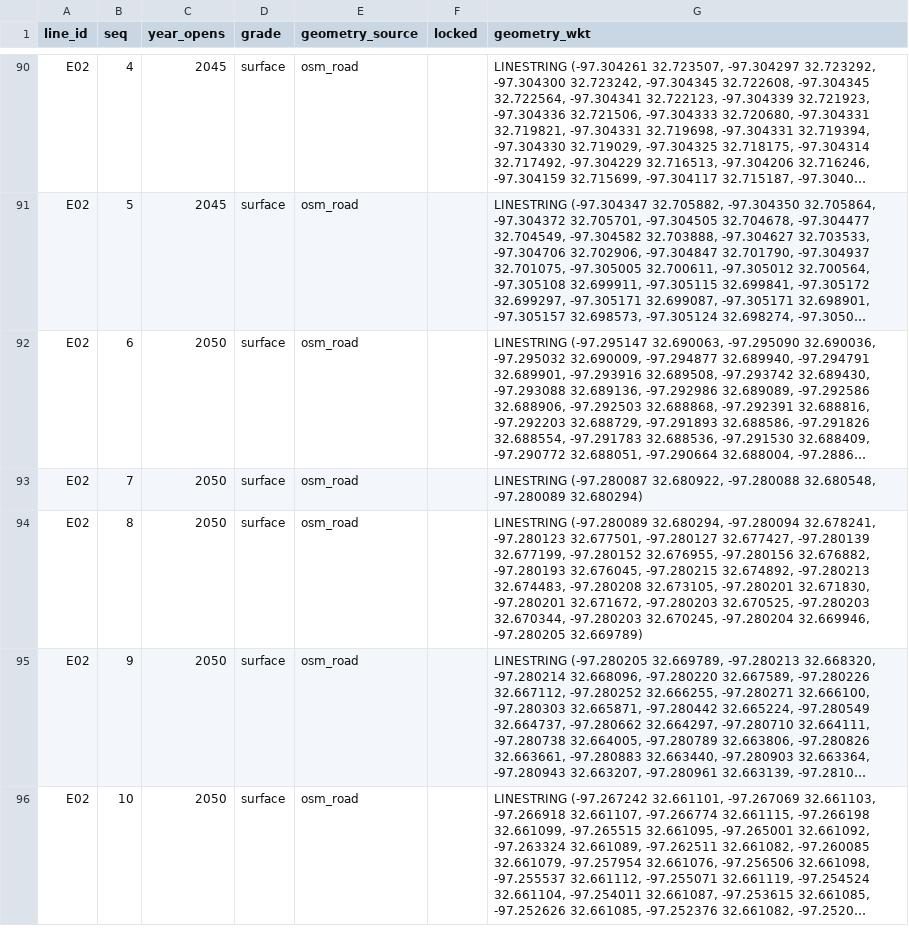
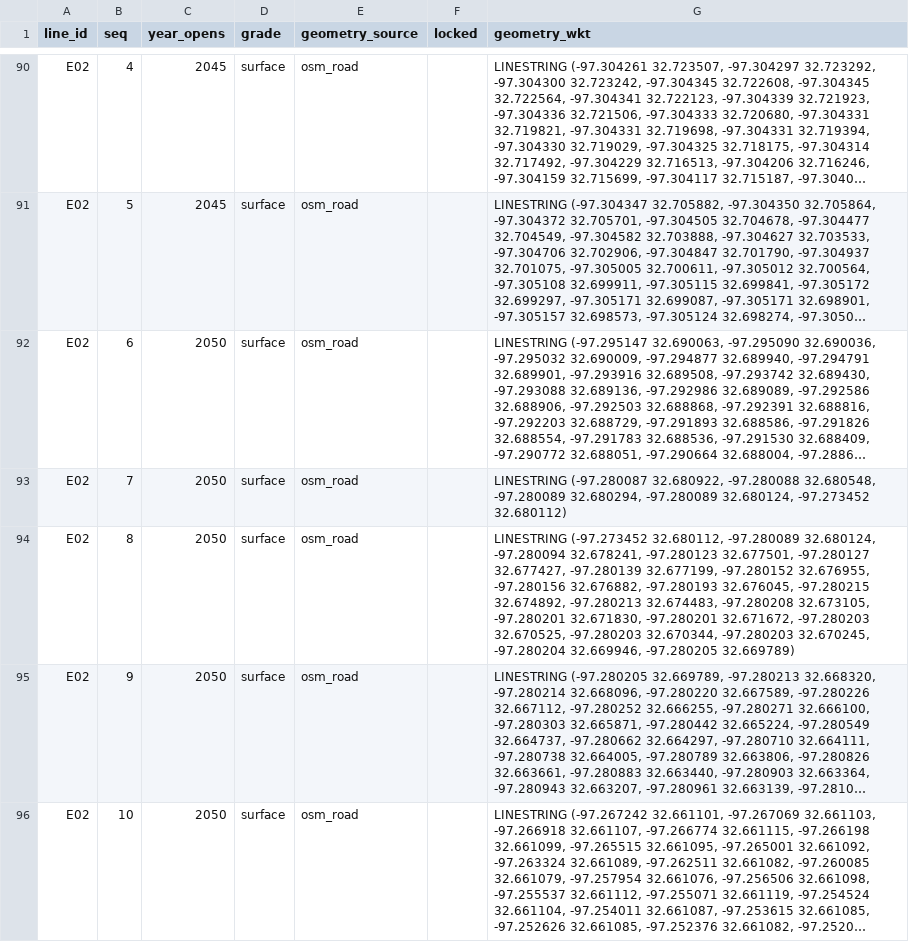
Before and after one commit to dgoodenough/dfw-transit, a CSV file: network/line_segments.csv, drawn as a sheet; only a part is shown, gaps mark what is left out; long unchanged cells end in …; the diff names each change by its address in the sheet, - before the commit and + after, or states it on an @@ line.

```diff
--- a/network/line_segments.csv
+++ b/network/line_segments.csv
-G93 (geometry_wkt): …32.680548, -97.280089 32.680294)
+G93 (geometry_wkt): …32.680548, -97.280089 32.680294, -97.280089 32.680124, -97.273452 32.680112)
-G94 (geometry_wkt): LINESTRING (-97.280089 32.680294, -97.280094 32.678241,…
+G94 (geometry_wkt): LINESTRING (-97.273452 32.680112, -97.280089 32.680124, -97.280094 32.678241,…
```
Also changed, not shown: network/stations.csv, 1 other file.
